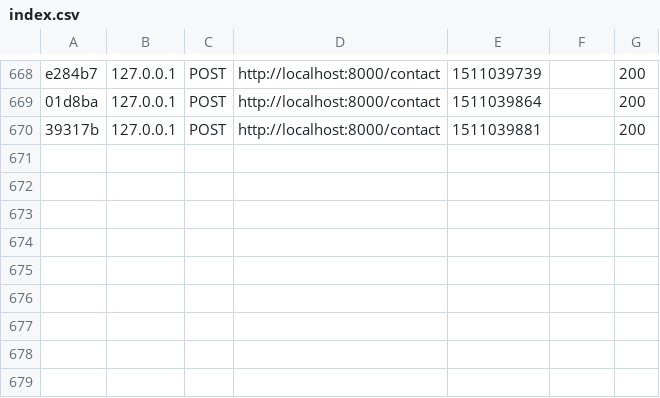
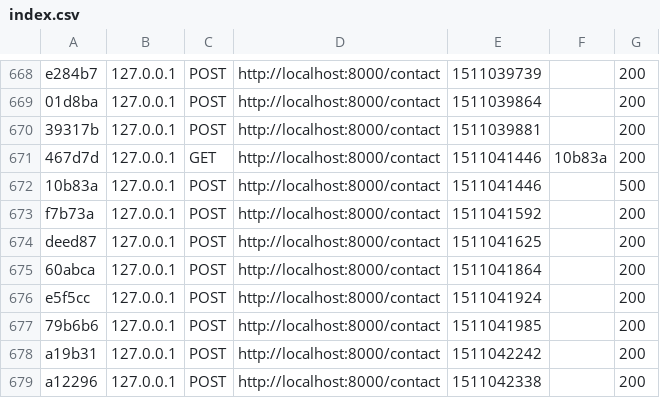
Before and after one commit to trodix/folio, a CSV file: var/cache/dev/profiler/index.csv, drawn as a sheet; only a part is shown, gaps mark what is left out; the diff names each change by its address in the sheet, - before the commit and + after, or states it on an @@ line.

```diff
--- a/var/cache/dev/profiler/index.csv
+++ b/var/cache/dev/profiler/index.csv
+row 671: 467d7d | 127.0.0.1 | GET | http://localhost:8000/contact | 1511041446 | 10b83a | 200
+row 672: 10b83a | 127.0.0.1 | POST | http://localhost:8000/contact | 1511041446 |  | 500
+row 673: f7b73a | 127.0.0.1 | POST | http://localhost:8000/contact | 1511041592 |  | 200
+row 674: deed87 | 127.0.0.1 | POST | http://localhost:8000/contact | 1511041625 |  | 200
+row 675: 60abca | 127.0.0.1 | POST | http://localhost:8000/contact | 1511041864 |  | 200
+row 676: e5f5cc | 127.0.0.1 | POST | http://localhost:8000/contact | 1511041924 |  | 200
+row 677: 79b6b6 | 127.0.0.1 | POST | http://localhost:8000/contact | 1511041985 |  | 200
+row 678: a19b31 | 127.0.0.1 | POST | http://localhost:8000/contact | 1511042242 |  | 200
+row 679: a12296 | 127.0.0.1 | POST | http://localhost:8000/contact | 1511042338 |  | 200
```
Also changed, not shown: 35 other files.
